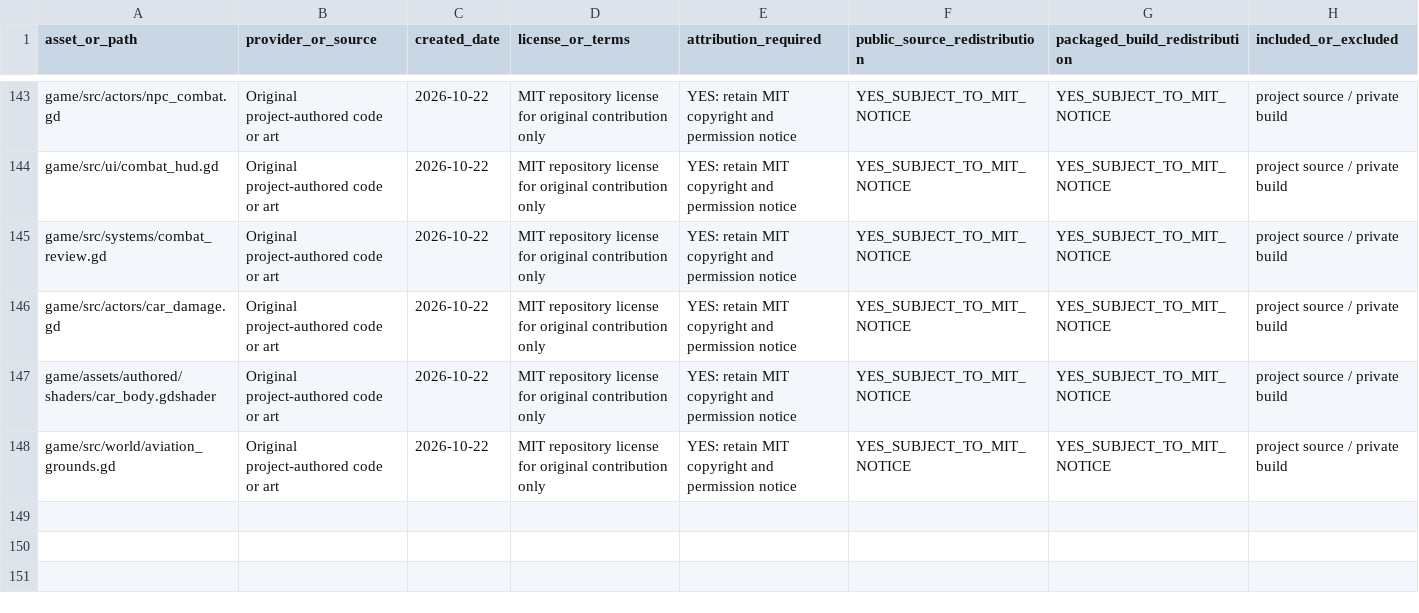
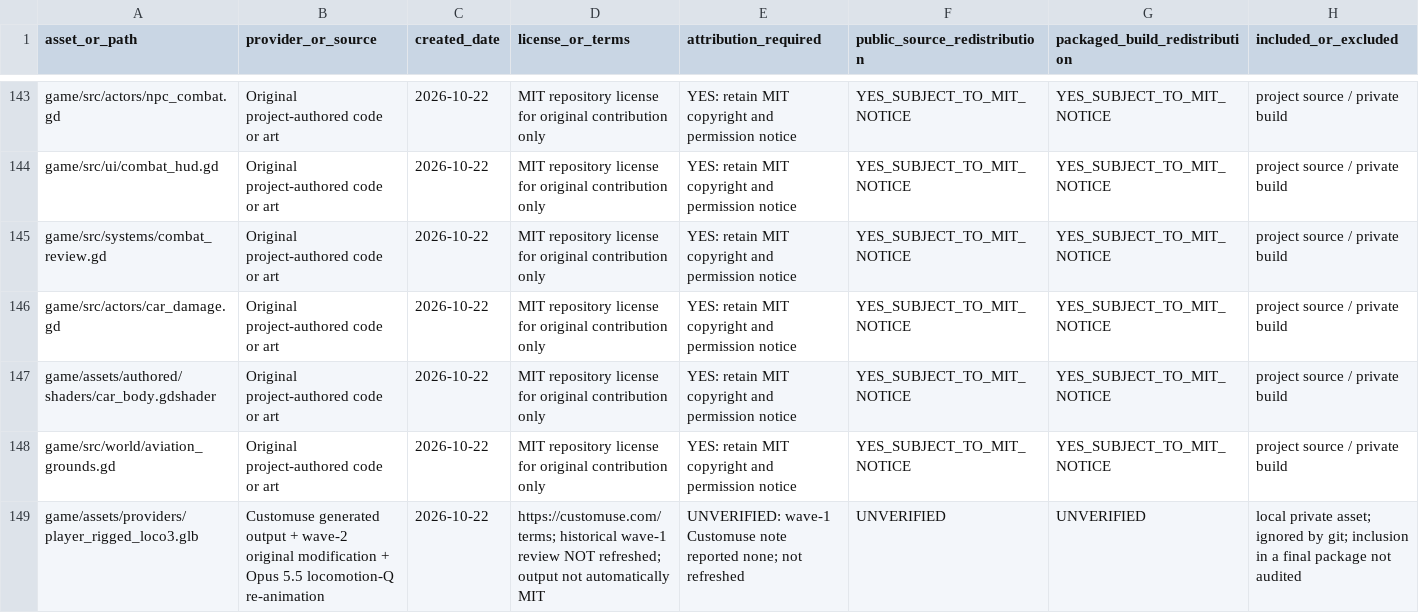
Before and after one commit to oh-ashen-one/gta-v-made-by-5-ai, a CSV file: docs/asset-manifest.csv, drawn as a sheet; only a part is shown, gaps mark what is left out; rows hold the shown columns only; the diff names each change by its address in the sheet, - before the commit and + after, or states it on an @@ line.

```diff
--- a/docs/asset-manifest.csv
+++ b/docs/asset-manifest.csv
+row 149: game/assets/providers/player_rigged_loco3.glb | Customuse generated output + wave-2 original modification + Opus 5.5 locomotion-Q re-animation | 2026-10-22 | https://customuse.com/terms; historical wave-1 review NOT refreshed; output not automatically MIT | UNVERIFIED: wave-1 Customuse note reported none; not refreshed | UNVERIFIED | UNVERIFIED | local private asset; ignored by git; inclusion in a final package not audited
```
Also changed, not shown: 6 other files.
